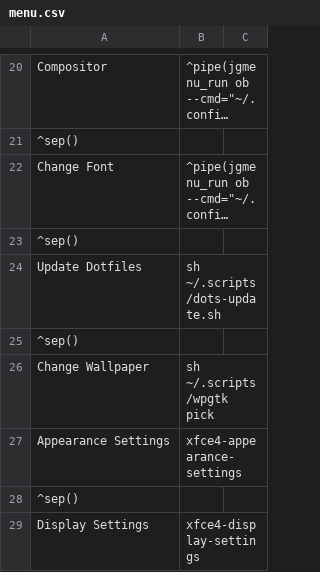
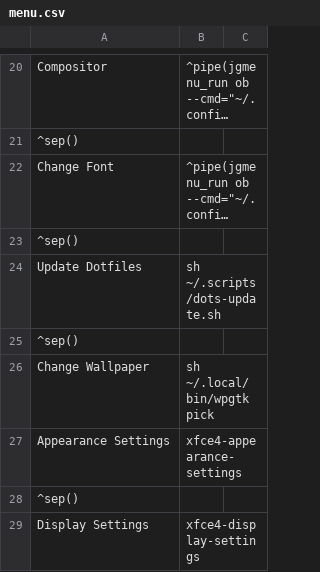
Before and after one commit to Totti786/dotfiles, a CSV file: cfg/jgmenu/menu.csv, drawn as a sheet; only a part is shown, gaps mark what is left out; long unchanged cells end in ….

Commit message:
Update menu.csv

```diff
--- a/cfg/jgmenu/menu.csv
+++ b/cfg/jgmenu/menu.csv
@@ -25,3 +25,3 @@ Update Dotfiles, sh ~/.scripts/dots-update.sh
 ^sep()
-Change Wallpaper,sh ~/.scripts/wpgtk pick
+Change Wallpaper,sh ~/.local/bin/wpgtk pick
 Appearance Settings,xfce4-appearance-settings
```
